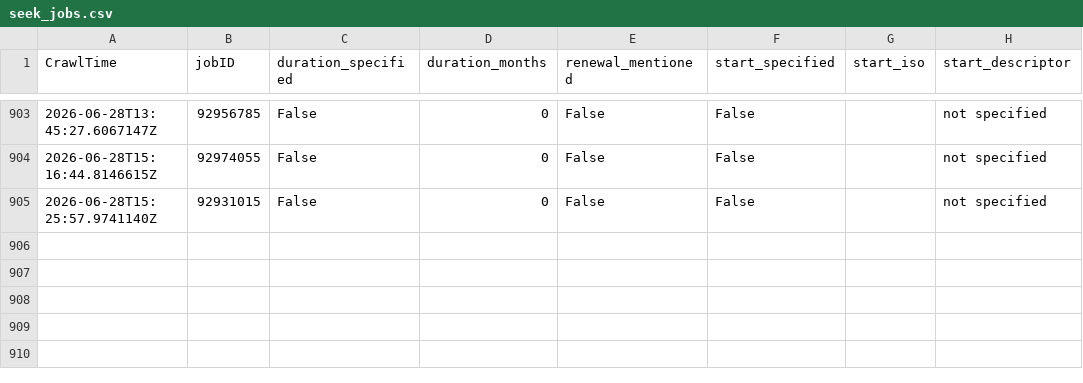
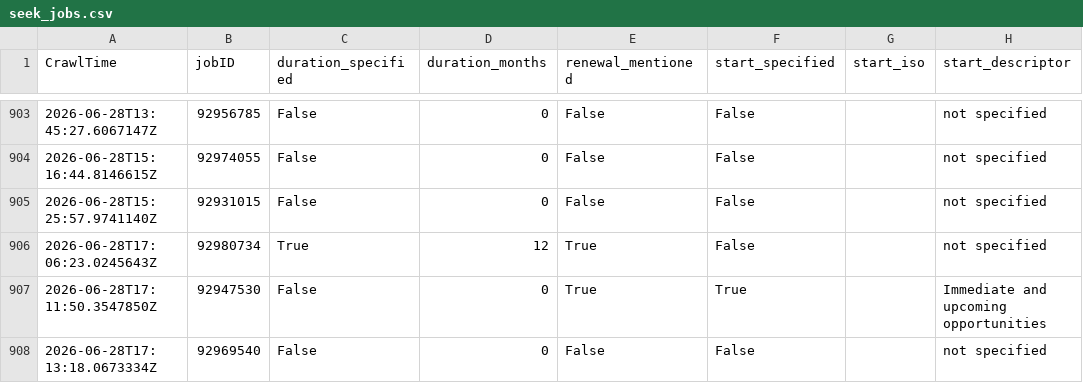
Before and after one commit to adverbdizzy7d/Seek-Jobs, a CSV file: data/seek_jobs.csv, drawn as a sheet; only a part is shown, gaps mark what is left out; the diff names each change by its address in the sheet, - before the commit and + after, or states it on an @@ line.

```diff
--- a/data/seek_jobs.csv
+++ b/data/seek_jobs.csv
+row 906: 2026-06-28T17:06:23.0245643Z | 92980734 | True | 12 | True | False |  | not specified
+row 907: 2026-06-28T17:11:50.3547850Z | 92947530 | False | 0 | True | True |  | Immediate and upcoming opportunities
+row 908: 2026-06-28T17:13:18.0673334Z | 92969540 | False | 0 | False | False |  | not specified
```
